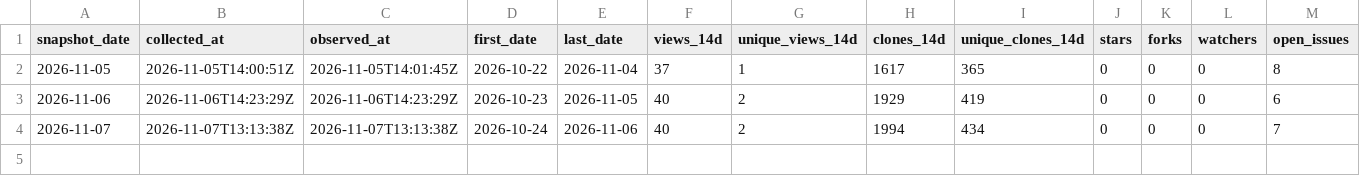
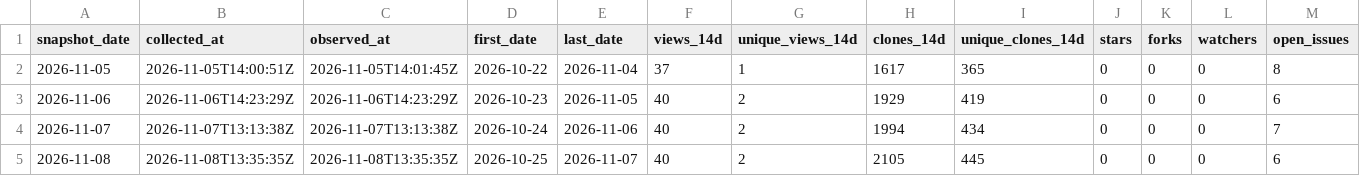
Before and after one commit to danielep71/K-LCR, a CSV file: data/snapshots.csv, drawn as a sheet; the diff names each change by its address in the sheet, - before the commit and + after, or states it on an @@ line.

```diff
--- a/data/snapshots.csv
+++ b/data/snapshots.csv
+row 5: 2026-11-08 | 2026-11-08T13:35:35Z | 2026-11-08T13:35:35Z | 2026-10-25 | 2026-11-07 | 40 | 2 | 2105 | 445 | 0 | 0 | 0 | 6
```
Also changed, not shown: data/daily.csv, data/paths.csv, 2 other files.
